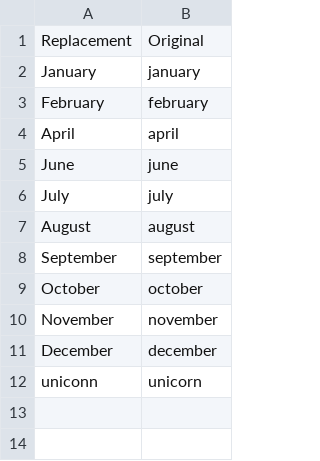
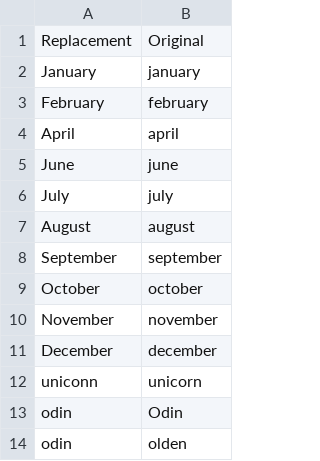
Before and after one commit to evaporei/community, a CSV file: settings/words_to_replace.csv, drawn as a sheet.

Commit message:
welcome odin

```diff
--- a/settings/words_to_replace.csv
+++ b/settings/words_to_replace.csv
@@ -12 +12,3 @@ December,december
 uniconn,unicorn
+odin,Odin
+odin,olden
```
Also changed, not shown: 11 other files.
